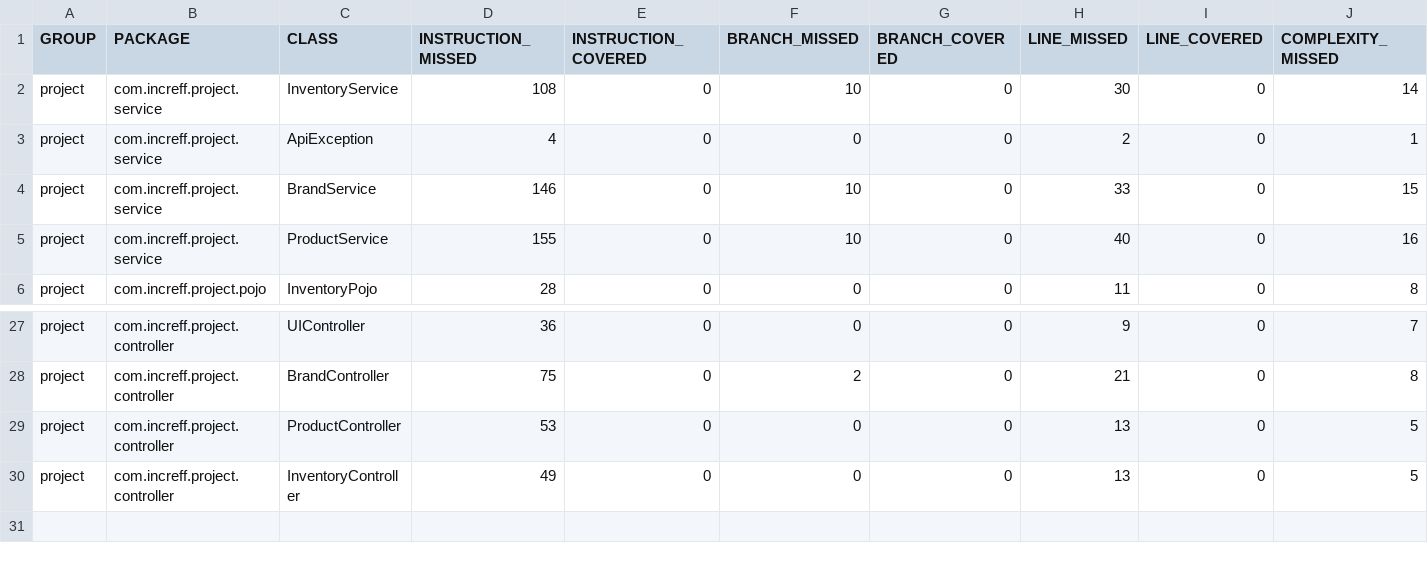
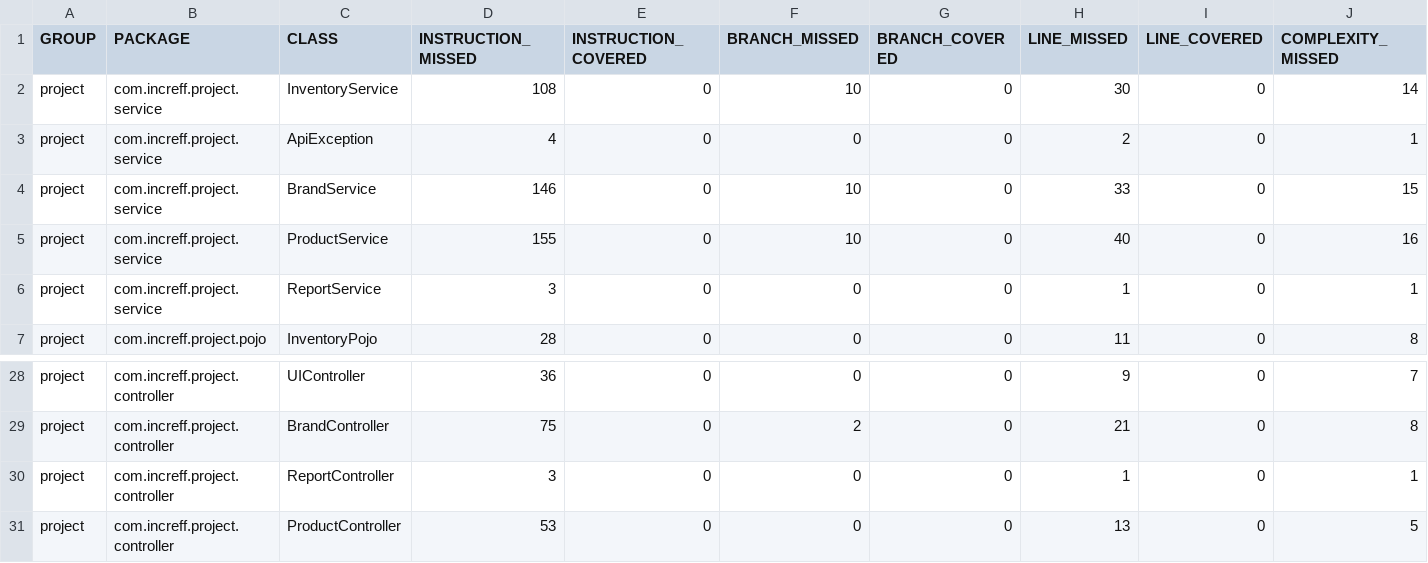
Before and after one commit to manutvikash/pos, a CSV file: target/site/jacoco/jacoco.csv, drawn as a sheet; only a part is shown, gaps mark what is left out; the shorter side is filled out with more unchanged rows; rows hold the shown columns only; the diff names each change by its address in the sheet, - before the commit and + after, or states it on an @@ line.

```diff
--- a/target/site/jacoco/jacoco.csv
+++ b/target/site/jacoco/jacoco.csv
+row 6: project | com.increff.project.service | ReportService | 3 | 0 | 0 | 0 | 1 | 0 | 1
+row 30: project | com.increff.project.controller | ReportController | 3 | 0 | 0 | 0 | 1 | 0 | 1
```
Also changed, not shown: 42 other files.
